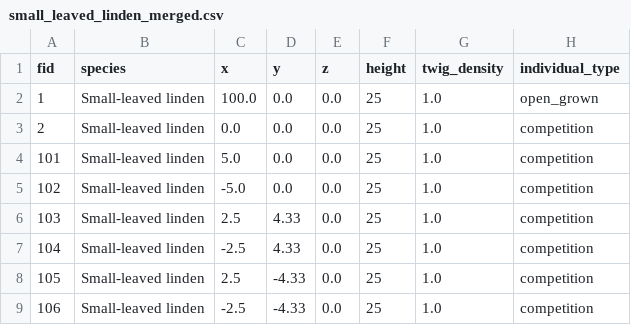
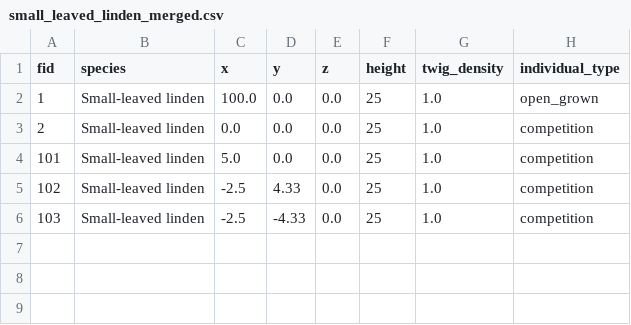
Before and after one commit to XRFutureForests/growpy, a CSV file: data/input/dataset/small_leaved_linden_merged.csv, drawn as a sheet.

Commit message:
Refactor dataset pipeline and forest generation logic; update configuration and add new datasets
- Replaced GrowPyConfig with get_config in dataset_pipeline.py for improved configuration handling.
- Updated comments in generate_forest.py for clarity on milestone height handling.
- Enhanced milestone capturing logic in forest.py to ensure only valid models are committed.
- Changed neighbor calculation from hexagonal to triangular in dataset_csv_planner.py for more accurate competition layout.
- Adjusted growth model parameters in growpy.toml for better simulation results.
- Added merged CSV files for Austrian pine, Japanese larch, Sitka spruce, and Western redcedar datasets.

```diff
--- a/data/input/dataset/small_leaved_linden_merged.csv
+++ b/data/input/dataset/small_leaved_linden_merged.csv
@@ -4,6 +4,3 @@ fid,species,x,y,z,height,twig_density,individual_type
 101,Small-leaved linden,5.0,0.0,0.0,25,1.0,competition
-102,Small-leaved linden,-5.0,0.0,0.0,25,1.0,competition
-103,Small-leaved linden,2.5,4.33,0.0,25,1.0,competition
-104,Small-leaved linden,-2.5,4.33,0.0,25,1.0,competition
-105,Small-leaved linden,2.5,-4.33,0.0,25,1.0,competition
-106,Small-leaved linden,-2.5,-4.33,0.0,25,1.0,competition
+102,Small-leaved linden,-2.5,4.33,0.0,25,1.0,competition
+103,Small-leaved linden,-2.5,-4.33,0.0,25,1.0,competition
```
Also changed, not shown: data/input/dataset/european_beech_merged.csv, data/input/dataset/european_larch_merged.csv, 24 other files.
